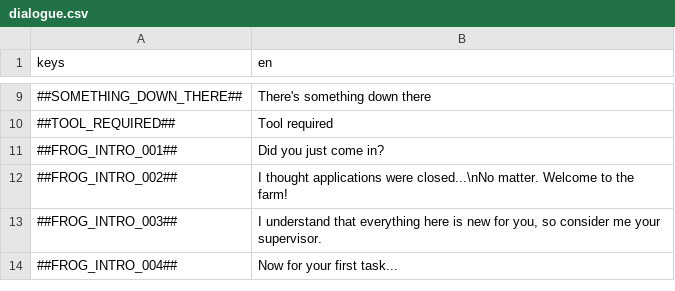
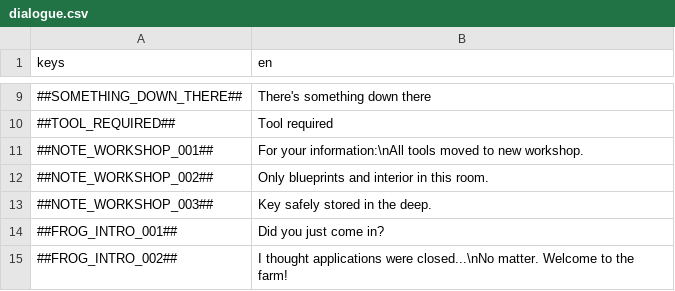
Before and after one commit to flawlesshappiness/BlueskyFarm, a CSV file: Dialogue/dialogue.csv, drawn as a sheet; only a part is shown, gaps mark what is left out; the shorter side is filled out with more unchanged rows.

Commit message:
Added workshop note

```diff
--- a/Dialogue/dialogue.csv
+++ b/Dialogue/dialogue.csv
@@ -10,2 +10,5 @@ keys;en
 ##TOOL_REQUIRED##;Tool required
+##NOTE_WORKSHOP_001##;For your information:\nAll tools moved to new workshop.
+##NOTE_WORKSHOP_002##;Only blueprints and interior in this room.
+##NOTE_WORKSHOP_003##;Key safely stored in the deep.
 ##FROG_INTRO_001##;Did you just come in?
```
Also changed, not shown: 3 other files.
